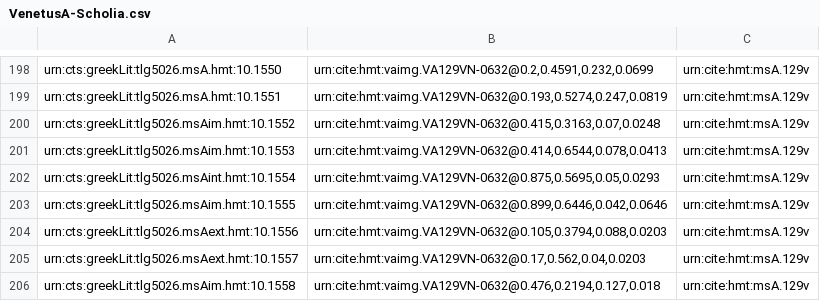
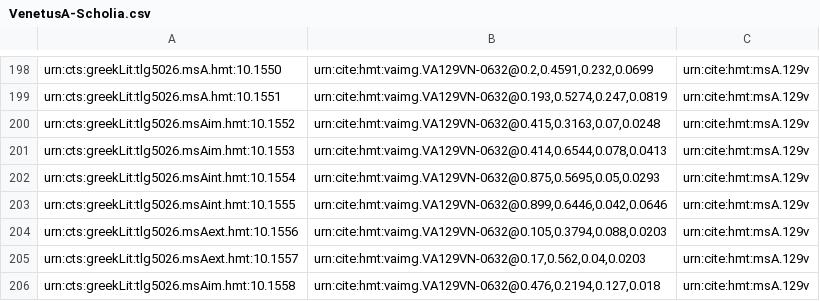
Before and after one commit to HCMID/hmt-iliad10, a CSV file: collections/VenetusA-Scholia.csv, drawn as a sheet; only a part is shown, gaps mark what is left out.

Commit message:
Update VenetusA-Scholia.csv

```diff
--- a/collections/VenetusA-Scholia.csv
+++ b/collections/VenetusA-Scholia.csv
@@ -202,3 +202,3 @@ urn:cts:greekLit:tlg5026.msAim.hmt:10.1553,"urn:cite:hmt:vaimg.VA129VN-0632@0.41
 urn:cts:greekLit:tlg5026.msAint.hmt:10.1554,"urn:cite:hmt:vaimg.VA129VN-0632@0.875,0.5695,0.05,0.0293",urn:cite:hmt:msA.129v
-urn:cts:greekLit:tlg5026.msAim.hmt:10.1555,"urn:cite:hmt:vaimg.VA129VN-0632@0.899,0.6446,0.042,0.0646",urn:cite:hmt:msA.129v
+urn:cts:greekLit:tlg5026.msAint.hmt:10.1555,"urn:cite:hmt:vaimg.VA129VN-0632@0.899,0.6446,0.042,0.0646",urn:cite:hmt:msA.129v
 urn:cts:greekLit:tlg5026.msAext.hmt:10.1556,"urn:cite:hmt:vaimg.VA129VN-0632@0.105,0.3794,0.088,0.0203",urn:cite:hmt:msA.129v
```
